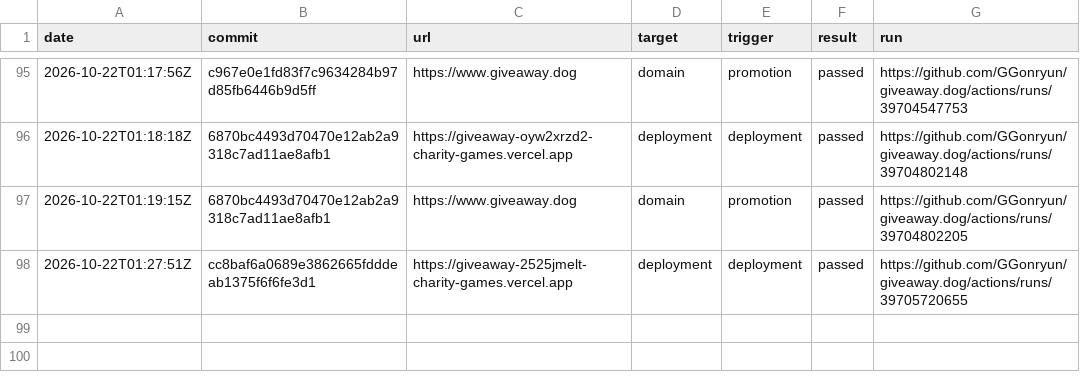
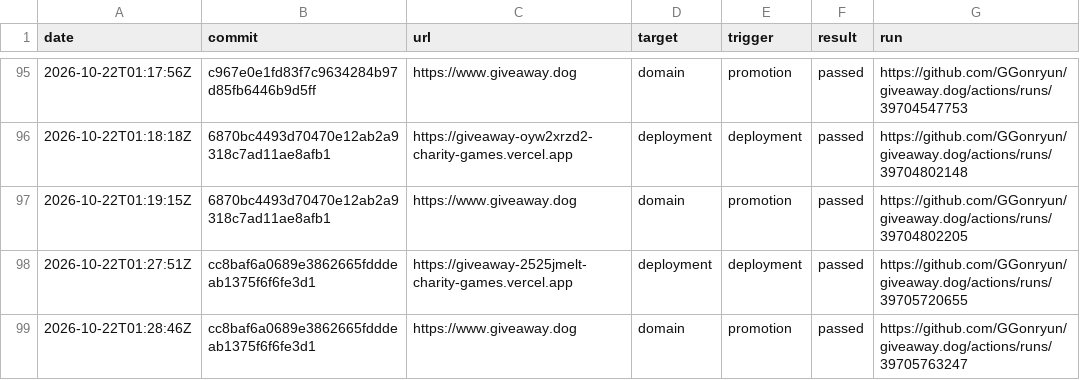
Before and after one commit to GGonryun/giveaway.dog, a CSV file: production-history.csv, drawn as a sheet; only a part is shown, gaps mark what is left out; the diff names each change by its address in the sheet, - before the commit and + after, or states it on an @@ line.

```diff
--- a/production-history.csv
+++ b/production-history.csv
+row 99: 2026-10-22T01:28:46Z | cc8baf6a0689e3862665fdddeab1375f6f6fe3d1 | https://www.giveaway.dog | domain | promotion | passed | https://github.com/GGonryun/giveaway.dog/actions/runs/39705763247
```
